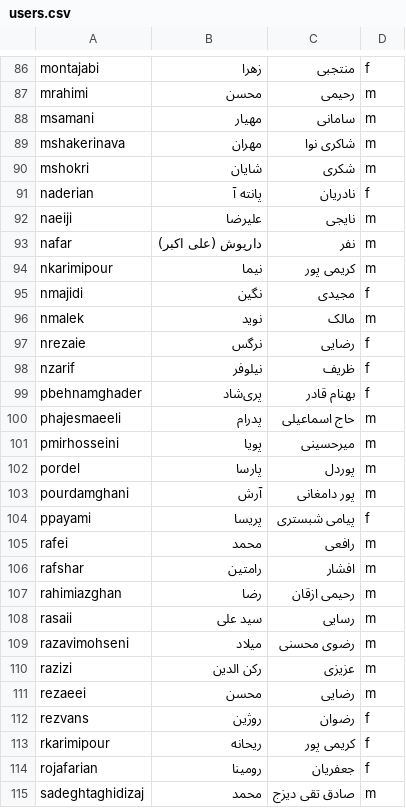
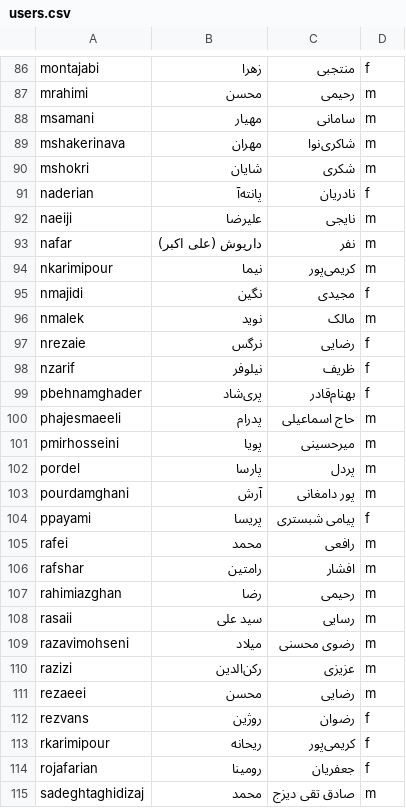
Before and after one commit to sinahmr/cegrad, a CSV file: users.csv, drawn as a sheet; only a part is shown, gaps mark what is left out; the diff covers the shown part only.

```diff
--- a/users.csv
+++ b/users.csv
@@ -88,8 +88,8 @@ mrahimi,محسن,رحیمی,m
 msamani,مهیار,سامانی,m
-mshakerinava,مهران,شاکری نوا,m
+mshakerinava,مهران,شاکری‌نوا,m
 mshokri,شایان,شکری,m
-naderian,پانته آ,نادریان,f
+naderian,پانته‌آ,نادریان,f
 naeiji,علیرضا,نایجی,m
 nafar,داریوش (علی اکبر),نفر,m
-nkarimipour,نیما,کریمی پور,m
+nkarimipour,نیما,کریمی‌پور,m
 nmajidi,نگین,مجیدی,f
@@ -98,6 +98,6 @@ nrezaie,نرگس,رضایی,f
 nzarif,نیلوفر,ظریف,f
-pbehnamghader,پری‌شاد,بهنام قادر,f
+pbehnamghader,پری‌شاد,بهنام‌قادر,f
 phajesmaeeli,پدرام,حاج اسماعیلی,m
 pmirhosseini,پویا,میرحسینی,m
-pordel,پارسا,پوردل,m
+pordel,پارسا,پردل,m
 pourdamghani,آرش,پور دامغانی,m
@@ -106,9 +106,9 @@ rafei,محمد,رافعی,m
 rafshar,رامتین,افشار,m
-rahimiazghan,رضا,رحیمی ازقان,m
+rahimiazghan,رضا,رحیمی,m
 rasaii,سید علی,رسایی,m
 razavimohseni,میلاد,رضوی محسنی,m
-razizi,رکن الدین,عزیزی,m
+razizi,رکن‌الدین,عزیزی,m
 rezaeei,محسن,رضایی,m
 rezvans,روژین,رضوان,f
-rkarimipour,ریحانه,کریمی پور,f
+rkarimipour,ریحانه,کریمی‌پور,f
 rojafarian,رومینا,جعفریان,f
```
Also changed, not shown: 21 edited cells elsewhere in this file, 1 other file.
